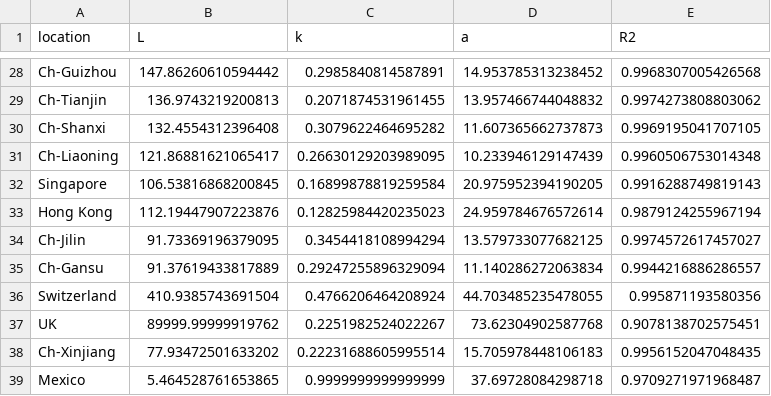
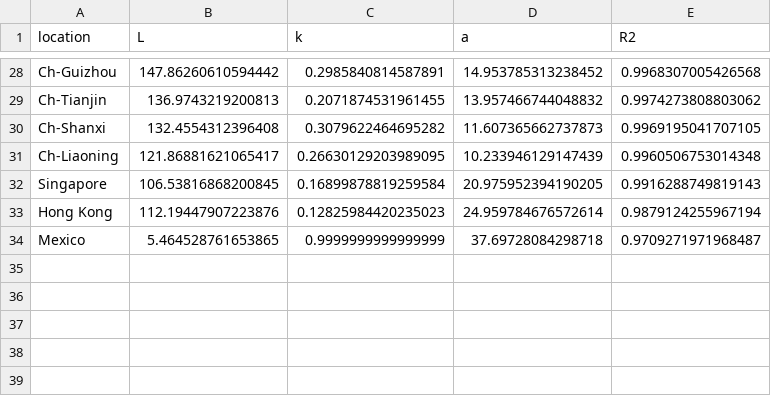
Before and after one commit to juliocrn94/CoronaVirus_ML, a CSV file: final_1.csv, drawn as a sheet; only a part is shown, gaps mark what is left out; the diff names each change by its address in the sheet, - before the commit and + after, or states it on an @@ line.

```diff
--- a/final_1.csv
+++ b/final_1.csv
-row 34: Ch-Jilin | 91.73369196379095 | 0.3454418108994294 | 13.579733077682125 | 0.9974572617457027
-row 35: Ch-Gansu | 91.37619433817889 | 0.29247255896329094 | 11.140286272063834 | 0.9944216886286557
-row 36: Switzerland | 410.9385743691504 | 0.4766206464208924 | 44.703485235478055 | 0.995871193580356
-row 37: UK | 89999.99999919762 | 0.2251982524022267 | 73.62304902587768 | 0.9078138702575451
-row 38: Ch-Xinjiang | 77.93472501633202 | 0.22231688605995514 | 15.705978448106183 | 0.9956152047048435
```
Also changed, not shown: Data/compiled_metrics.csv, final_2.csv, 5 other files.
